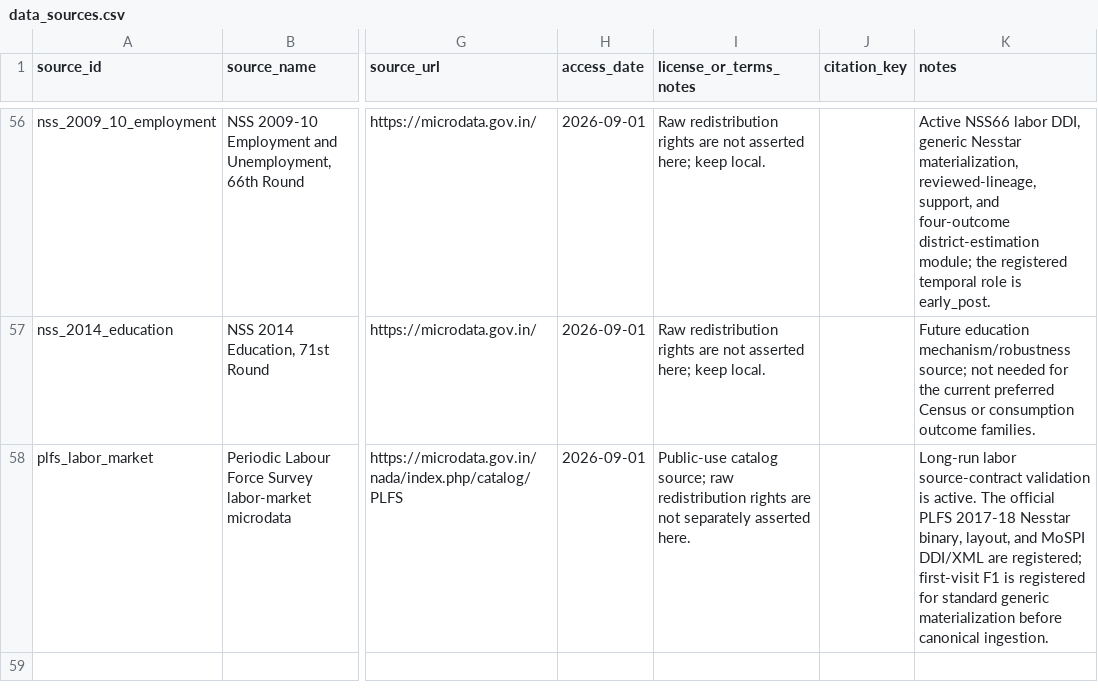
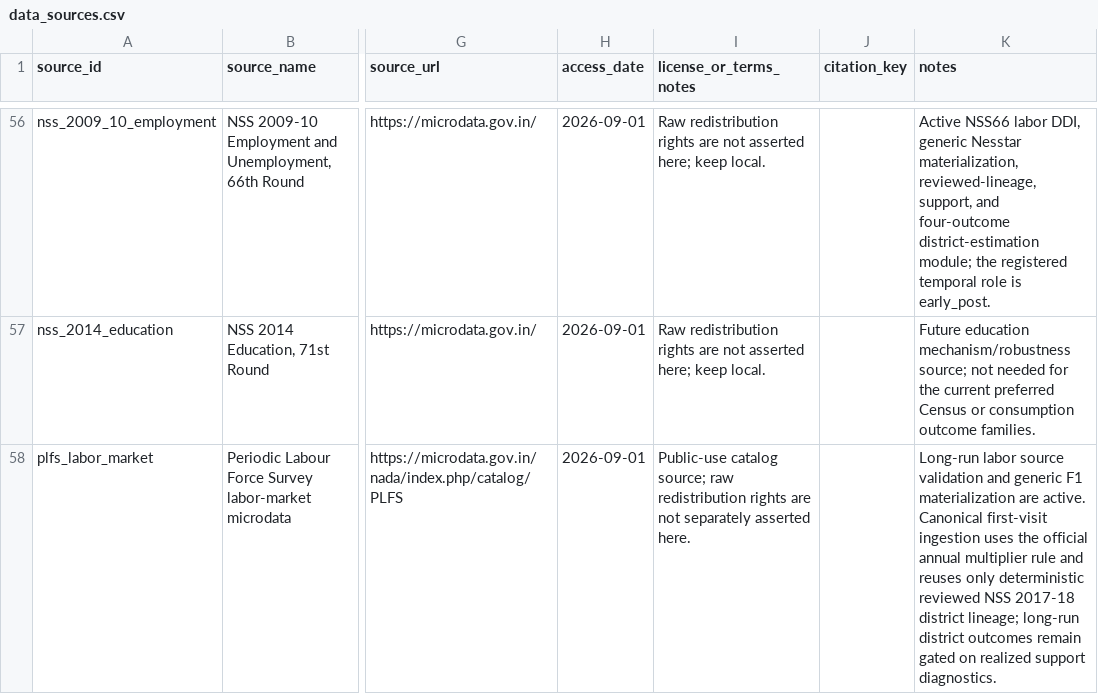
Before and after one commit to rishavbroy/emi-inequality-india, a CSV file: data/metadata/data_sources.csv, drawn as a sheet; only a part is shown, gaps mark what is left out; the diff names each change by its address in the sheet, - before the commit and + after, or states it on an @@ line.

Commit message:
docs(labor): document PLFS weighting and lineage gate

```diff
--- a/data/metadata/data_sources.csv
+++ b/data/metadata/data_sources.csv
-K58 (notes): Long-run labor source-contract validation is active. The official PLFS 2017-18 Nesstar binary, layout, and MoSPI DDI/XML are registered; first-visit F1 is registered for standard generic materialization before canonical ingestion.
+K58 (notes): Long-run labor source validation and generic F1 materialization are active. Canonical first-visit ingestion uses the official annual multiplier rule and reuses only deterministic reviewed NSS 2017-18 district lineage; long-run district outcomes remain gated on realized support diagnostics.
```
Also changed, not shown: 4 other files.
